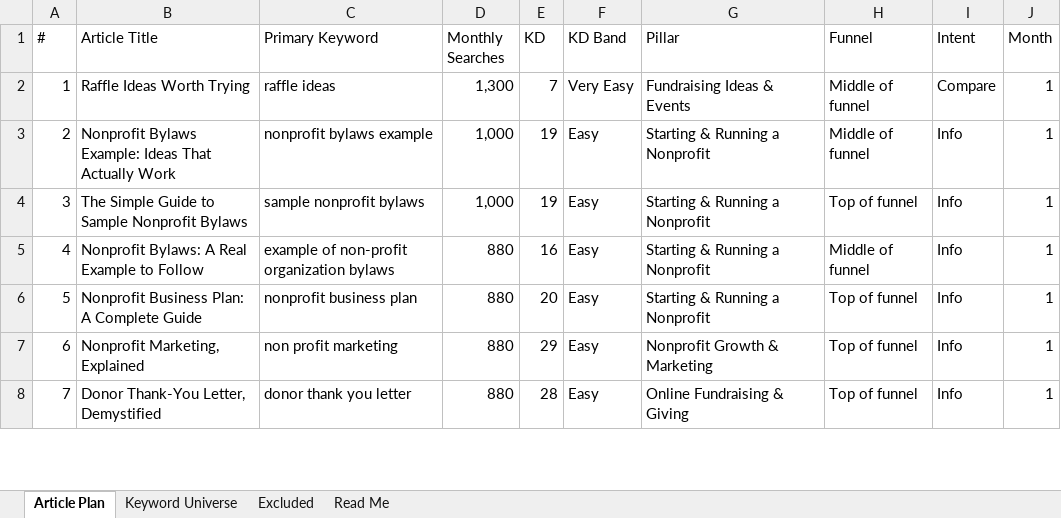
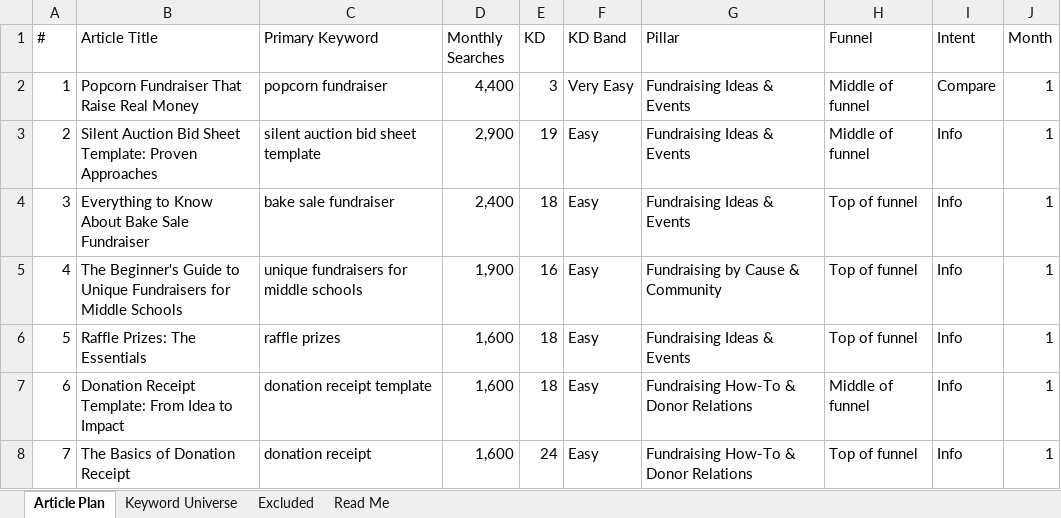
Before and after one commit to jonestj-boop/decks, an Excel workbook: decks/fundraising-cup/keyword-research.xlsx, sheet Article Plan, drawn as a sheet; only a part is shown; values as stored, in another font and other column widths than the file's, no cell formats; the diff covers the shown part only; the diff names each change by its address in the sheet, - before the commit and + after, or states it on an @@ line.

```diff
--- a/decks/fundraising-cup/keyword-research.xlsx (sheet Article Plan)
+++ b/decks/fundraising-cup/keyword-research.xlsx (sheet Article Plan)
-B2 (Article Title): Raffle Ideas Worth Trying
+B2 (Article Title): Popcorn Fundraiser That Raise Real Money
-C2 (Primary Keyword): raffle ideas
+C2 (Primary Keyword): popcorn fundraiser
-D2 (Monthly Searches): 1,300
+D2 (Monthly Searches): 4,400
-E2 (KD): 7
+E2 (KD): 3
-B3 (Article Title): Nonprofit Bylaws Example: Ideas That Actually Work
+B3 (Article Title): Silent Auction Bid Sheet Template: Proven Approaches
-C3 (Primary Keyword): nonprofit bylaws example
+C3 (Primary Keyword): silent auction bid sheet template
-D3 (Monthly Searches): 1,000
+D3 (Monthly Searches): 2,900
-G3:G4 (Pillar): Starting & Running a Nonprofit
+G3:G4 (Pillar): Fundraising Ideas & Events
-B4 (Article Title): The Simple Guide to Sample Nonprofit Bylaws
+B4 (Article Title): Everything to Know About Bake Sale Fundraiser
-C4 (Primary Keyword): sample nonprofit bylaws
+C4 (Primary Keyword): bake sale fundraiser
-D4 (Monthly Searches): 1,000
+D4 (Monthly Searches): 2,400
-E4 (KD): 19
+E4 (KD): 18
-B5 (Article Title): Nonprofit Bylaws: A Real Example to Follow
+B5 (Article Title): The Beginner's Guide to Unique Fundraisers for Middle Schools
-C5 (Primary Keyword): example of non-profit organization bylaws
+C5 (Primary Keyword): unique fundraisers for middle schools
-D5 (Monthly Searches): 880
+D5 (Monthly Searches): 1,900
-G5 (Pillar): Starting & Running a Nonprofit
+G5 (Pillar): Fundraising by Cause & Community
-H5 (Funnel): Middle of funnel
+H5 (Funnel): Top of funnel
-B6 (Article Title): Nonprofit Business Plan: A Complete Guide
+B6 (Article Title): Raffle Prizes: The Essentials
-C6 (Primary Keyword): nonprofit business plan
+C6 (Primary Keyword): raffle prizes
-D6:D8 (Monthly Searches): 880
+D6:D8 (Monthly Searches): 1,600
-E6 (KD): 20
+E6 (KD): 18
-G6 (Pillar): Starting & Running a Nonprofit
+G6 (Pillar): Fundraising Ideas & Events
-B7 (Article Title): Nonprofit Marketing, Explained
+B7 (Article Title): Donation Receipt Template: From Idea to Impact
-C7 (Primary Keyword): non profit marketing
+C7 (Primary Keyword): donation receipt template
-E7 (KD): 29
+E7 (KD): 18
-G7 (Pillar): Nonprofit Growth & Marketing
+G7 (Pillar): Fundraising How-To & Donor Relations
-H7 (Funnel): Top of funnel
+H7 (Funnel): Middle of funnel
-B8 (Article Title): Donor Thank-You Letter, Demystified
+B8 (Article Title): The Basics of Donation Receipt
-C8 (Primary Keyword): donor thank you letter
+C8 (Primary Keyword): donation receipt
-E8 (KD): 28
+E8 (KD): 24
-G8 (Pillar): Online Fundraising & Giving
+G8 (Pillar): Fundraising How-To & Donor Relations
```
Also changed, not shown: 720 edited cells elsewhere in this sheet, sheet Keyword Universe, sheet Excluded, sheet Read Me, cell formats, 1 other file.
